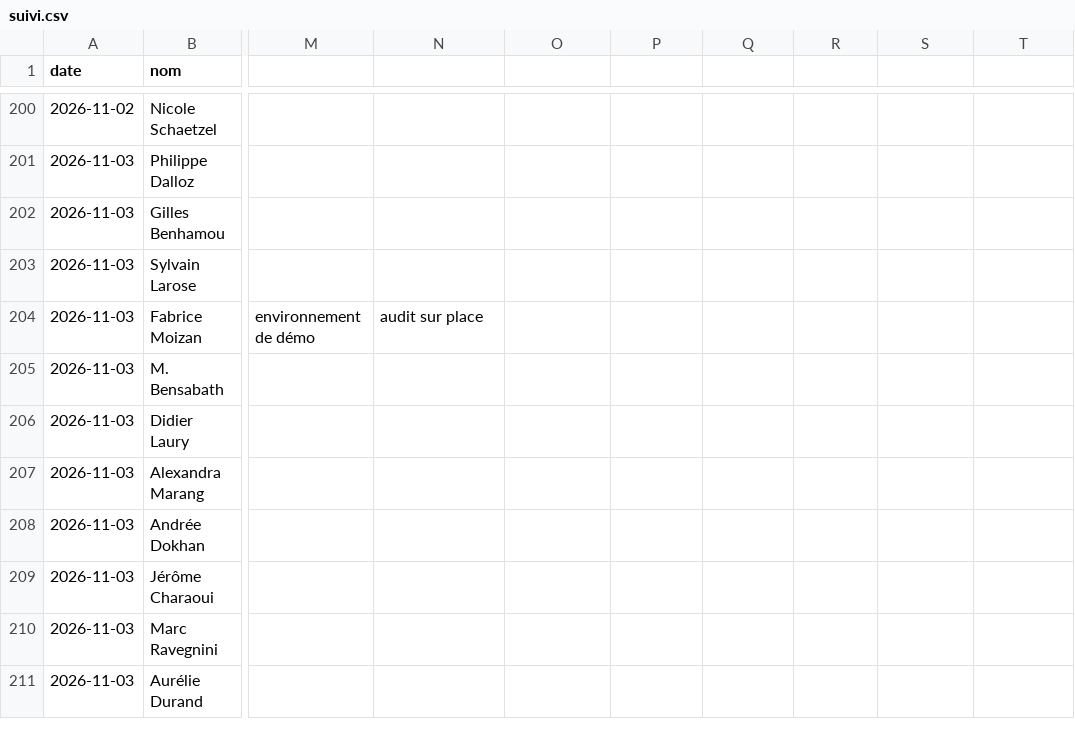
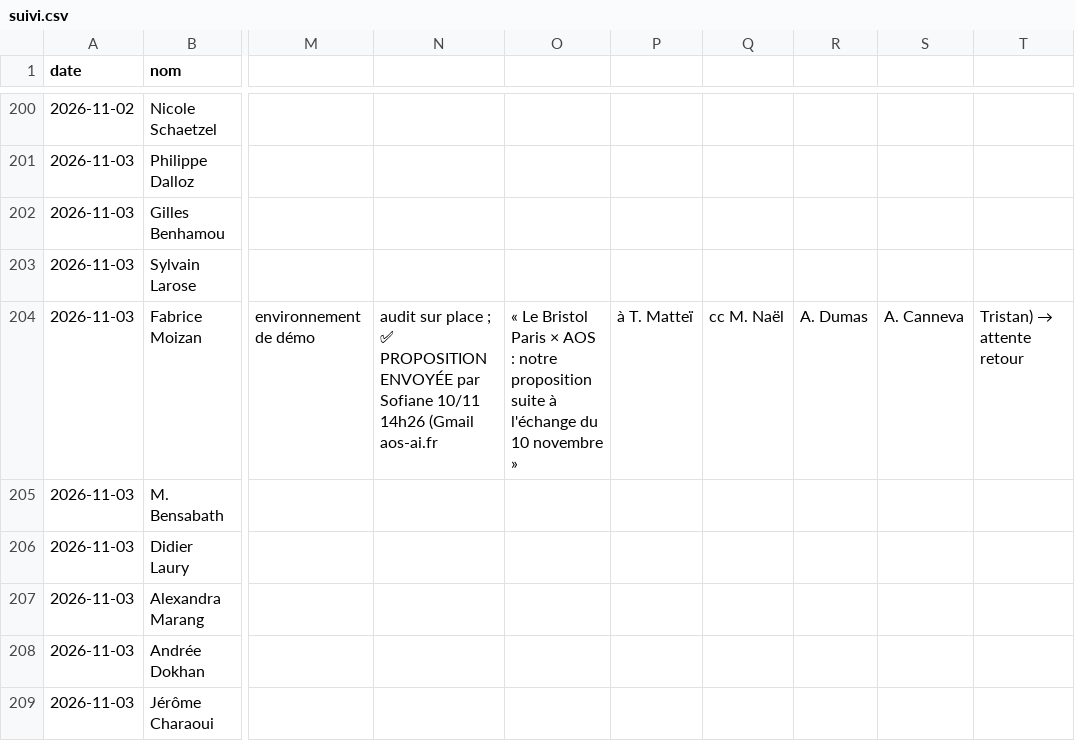
Before and after one commit to sofiane-agencybinari/reception-ai, a CSV file: prospection/suivi.csv, drawn as a sheet; only a part is shown, gaps mark what is left out; the shorter side is filled out with more unchanged rows; the diff names each change by its address in the sheet, - before the commit and + after, or states it on an @@ line.

```diff
--- a/prospection/suivi.csv
+++ b/prospection/suivi.csv
-N204: …sur place
+N204: …sur place ; ✅ PROPOSITION ENVOYÉE par Sofiane 10/11 14h26 (Gmail aos-ai.fr
-O204: (empty)
+O204: « Le Bristol Paris × AOS : notre proposition suite à l'échange du 10 novembre »
-P204: (empty)
+P204: à T. Matteï
-Q204: (empty)
+Q204: cc M. Naël
-R204: (empty)
+R204: A. Dumas
-S204: (empty)
+S204: A. Canneva
@@ T204: (empty) → Tristan) → attente retour @@
```
